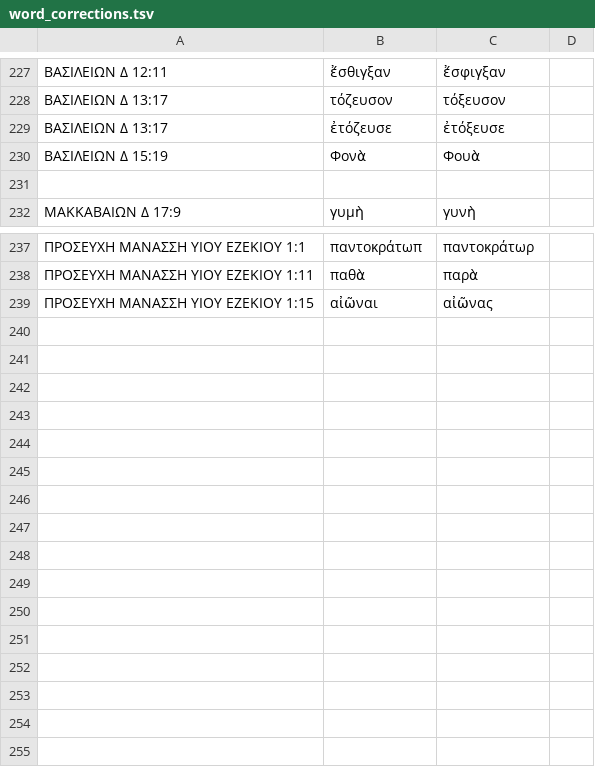
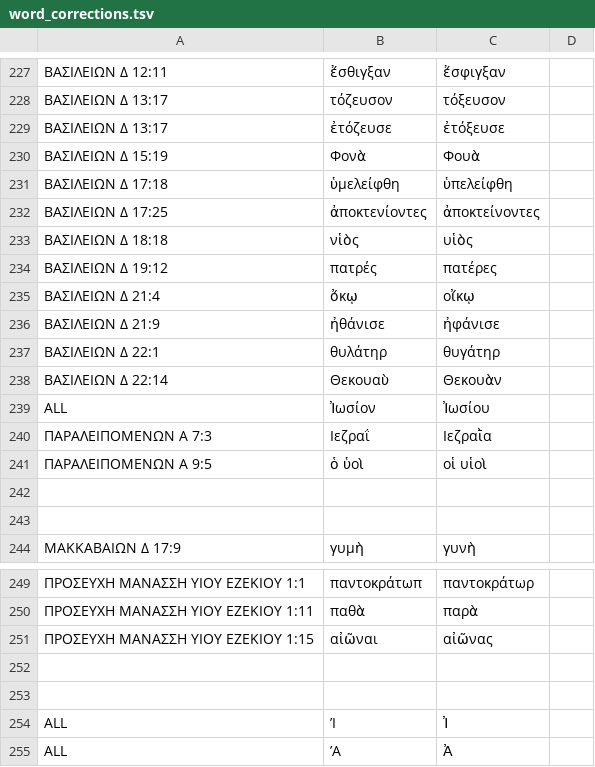
Before and after one commit to jjorloff1/brenton-lxx-error-finder, a TSV file: word_corrections.tsv, drawn as a sheet; only a part is shown, gaps mark what is left out; the diff names each change by its address in the sheet, - before the commit and + after, or states it on an @@ line.

```diff
--- a/word_corrections.tsv
+++ b/word_corrections.tsv
+row 231: ΒΑΣΙΛΕΙΩΝ Δ 17:18 | ὑμελείφθη | ὑπελείφθη
+row 232: ΒΑΣΙΛΕΙΩΝ Δ 17:25 | ἀποκτενίοντες | ἀποκτείνοντες
+row 233: ΒΑΣΙΛΕΙΩΝ Δ 18:18 | νἱὸς | υἱὸς
+row 234: ΒΑΣΙΛΕΙΩΝ Δ 19:12 | πατρές | πατέρες
+row 235: ΒΑΣΙΛΕΙΩΝ Δ 21:4 | ὄκῳ | οἴκῳ
+row 236: ΒΑΣΙΛΕΙΩΝ Δ 21:9 | ἠθάνισε | ἠφάνισε
+row 237: ΒΑΣΙΛΕΙΩΝ Δ 22:1 | θυλάτηρ | θυγάτηρ
+row 238: ΒΑΣΙΛΕΙΩΝ Δ 22:14 | Θεκουαὺ | Θεκουὰν
+row 239: ALL | Ἰωσίον | Ἰωσίου
+row 240: ΠΑΡΑΛΕΙΠΟΜΕΝΩΝ Α 7:3 | Ιεζραΐ | Ιεζραῒα
+row 241: ΠΑΡΑΛΕΙΠΟΜΕΝΩΝ Α 9:5 | ὁ ὑοὶ | οἱ υἱοὶ
+row 242: (empty)
+row 252: (empty)
+row 253: (empty)
+row 254: ALL | ʼΙ | Ἰ
+row 255: ALL | ʼΑ | Ἀ
```
Also changed, not shown: missing_words_legitimate_variations.tsv, 5 other files.
